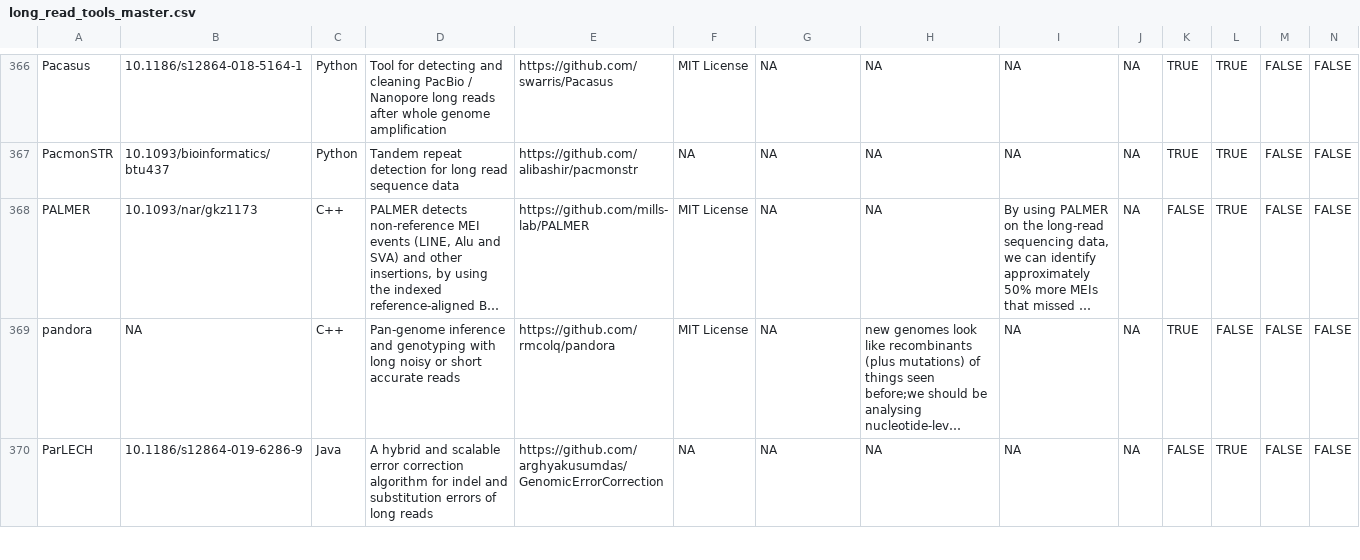
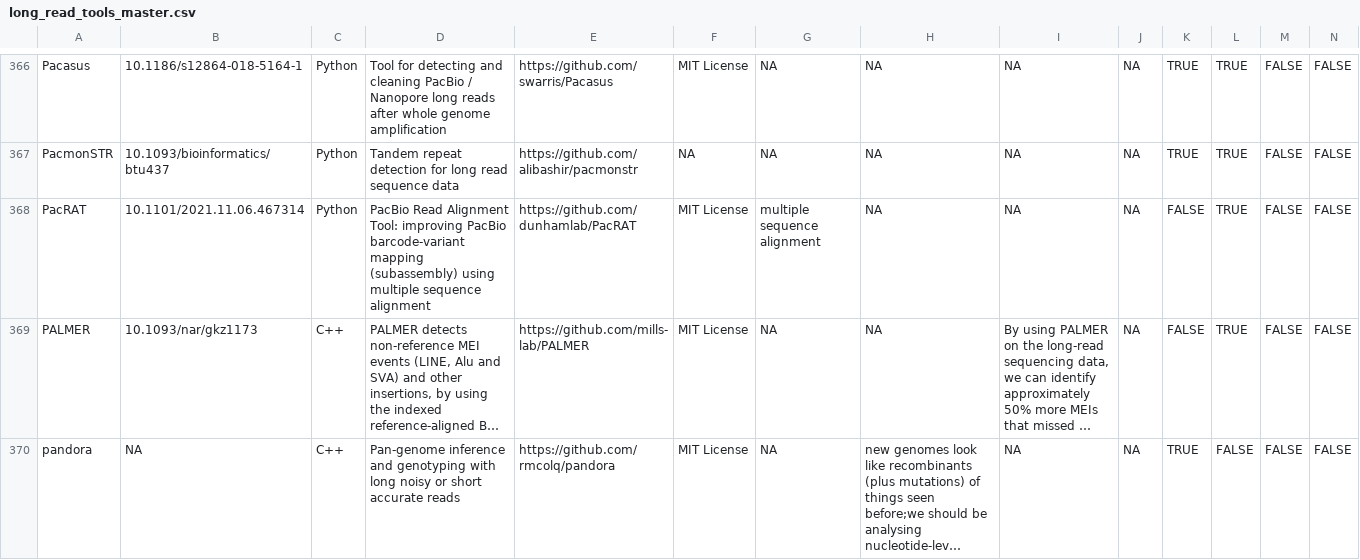
Before and after one commit to mritchielab/long_read_tools, a CSV file: long_read_tools_master.csv, drawn as a sheet; only a part is shown, gaps mark what is left out; the shorter side is filled out with more unchanged rows; long unchanged cells end in …; rows hold the shown columns only; the diff names each change by its address in the sheet, - before the commit and + after, or states it on an @@ line.

Commit message:
added PacRAT

```diff
--- a/long_read_tools_master.csv
+++ b/long_read_tools_master.csv
+row 368: PacRAT | 10.1101/2021.11.06.467314 | Python | PacBio Read Alignment Tool: improving PacBio barcode-variant mapping (subassembly) using multiple sequence alignment | https://github.com/dunhamlab/PacRAT | MIT License | multiple sequence alignment | NA | NA | NA | FALSE | TRUE | FALSE | FALSE
```
